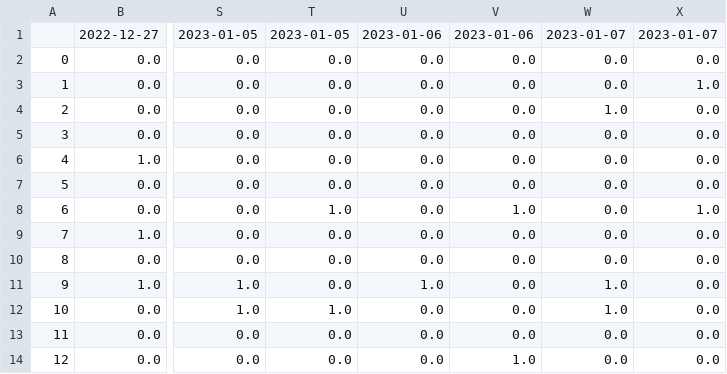
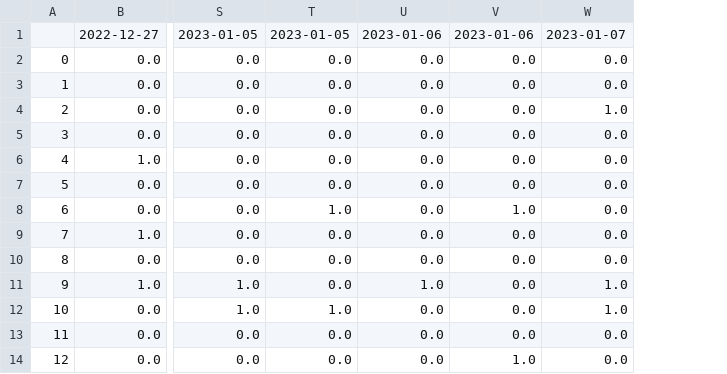
Before and after one commit to Peterstangolis/lottery_tracking_dashboard, a CSV file: data/lottery_num_tracking.csv, drawn as a sheet; only a part is shown, gaps mark what is left out; the diff names each change by its address in the sheet, - before the commit and + after, or states it on an @@ line.

```diff
--- a/data/lottery_num_tracking.csv
+++ b/data/lottery_num_tracking.csv
-column X, rows 1-14: 2023-01-07 | 0.0 | 1.0 | 0.0 | 0.0 | 0.0 | 0.0 | 1.0 | 0.0 | 0.0 | 0.0 | 0.0 | 0.0 | 0.0
```
Also changed, not shown: data/keno_lottery_analysis.csv.
